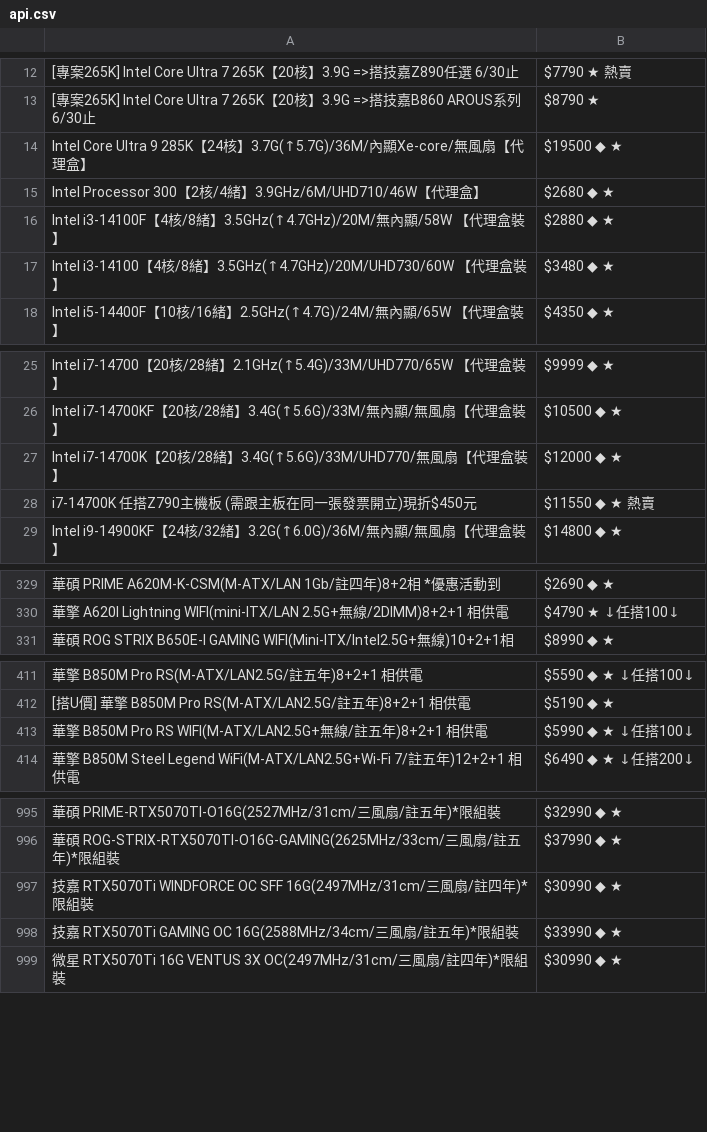
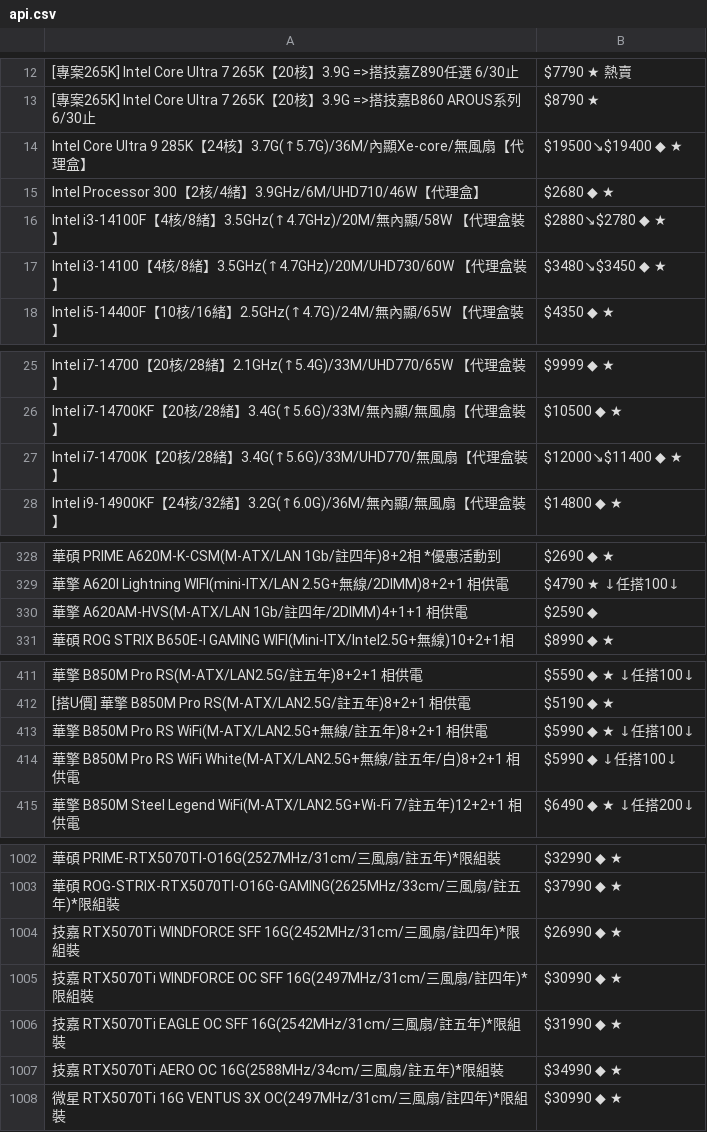
Before and after one commit to suouwang/ops_mid, a CSV file: api.csv, drawn as a sheet; only a part is shown, gaps mark what is left out; removed rows and columns are numbered as before the commit, all else as after; the diff covers the shown part only; the diff names each change by its address in the sheet, - before the commit and + after, or states it on an @@ line.

```diff
--- a/api.csv
+++ b/api.csv
-B14: $19500 ◆ ★
+B14: $19500↘$19400 ◆ ★
-B16: $2880 ◆ ★
+B16: $2880↘$2780 ◆ ★
-B17: $3480 ◆ ★
+B17: $3480↘$3450 ◆ ★
-B27: $12000 ◆ ★
+B27: $12000↘$11400 ◆ ★
-row 28: i7-14700K 任搭Z790主機板 (需跟主板在同一張發票開立)現折$450元 | $11550 ◆ ★ 熱賣
+row 330: 華擎 A620AM-HVS(M-ATX/LAN 1Gb/註四年/2DIMM)4+1+1 相供電 | $2590 ◆
-A413: …Pro RS WIFI(M-ATX/LAN2.5G+無線…
+A413: …Pro RS WiFi(M-ATX/LAN2.5G+無線…
+row 414: 華擎 B850M Pro RS WiFi White(M-ATX/LAN2.5G+無線/註五年/白)8+2+1 相供電 | $5990 ◆ ↓任搭100↓
+row 1004: 技嘉 RTX5070Ti WINDFORCE SFF 16G(2452MHz/31cm/三風扇/註四年)*限組裝 | $26990 ◆ ★
+row 1006: 技嘉 RTX5070Ti EAGLE OC SFF 16G(2542MHz/31cm/三風扇/註五年)*限組裝 | $31990 ◆ ★
-A1007: …RTX5070Ti GAMING OC 16G(2588MHz/34cm/…
+A1007: …RTX5070Ti AERO OC 16G(2588MHz/34cm/…
-B1007: $33990 ◆ ★
+B1007: $34990 ◆ ★
```
Also changed, not shown: 13 added rows, 4 removed rows and 5 edited cells elsewhere in this file, 1 other file.
